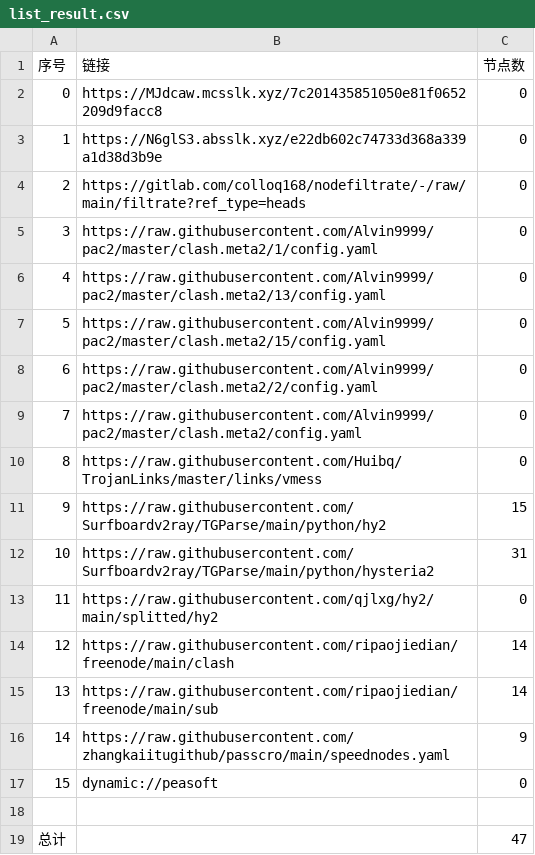
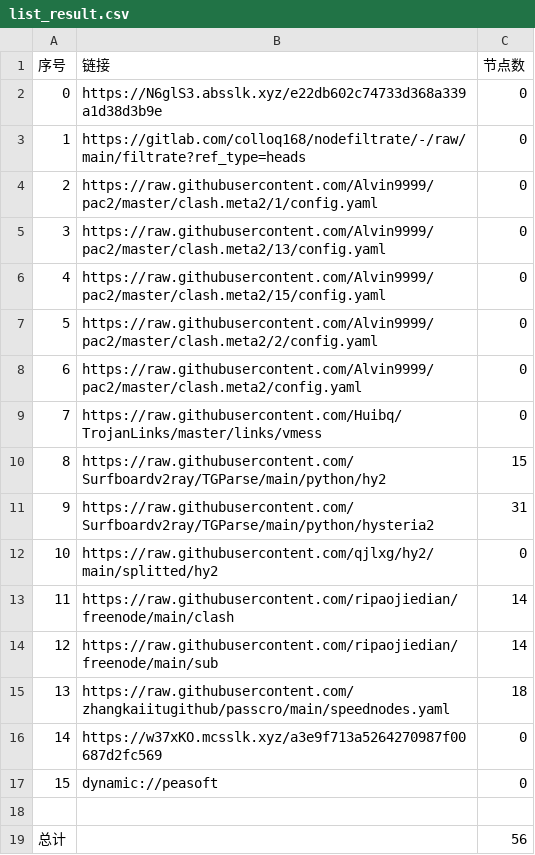
Before and after one commit to yuntin908/AutoMergePublicNodes, a CSV file: list_result.csv, drawn as a sheet; removed rows and columns are numbered as before the commit, all else as after; the diff names each change by its address in the sheet, - before the commit and + after, or states it on an @@ line.

```diff
--- a/list_result.csv
+++ b/list_result.csv
-row 2: 0 | https://MJdcaw.mcsslk.xyz/7c201435851050e81f0652209d9facc8 | 0
@@ column A (序号) renumbered between rows 2 and 15 @@
-C15 (节点数): 9
+C15 (节点数): 18
+row 16: 14 | https://w37xKO.mcsslk.xyz/a3e9f713a5264270987f00687d2fc569 | 0
-C19 (节点数): 47
+C19 (节点数): 56
```
Also changed, not shown: 22 other files.
